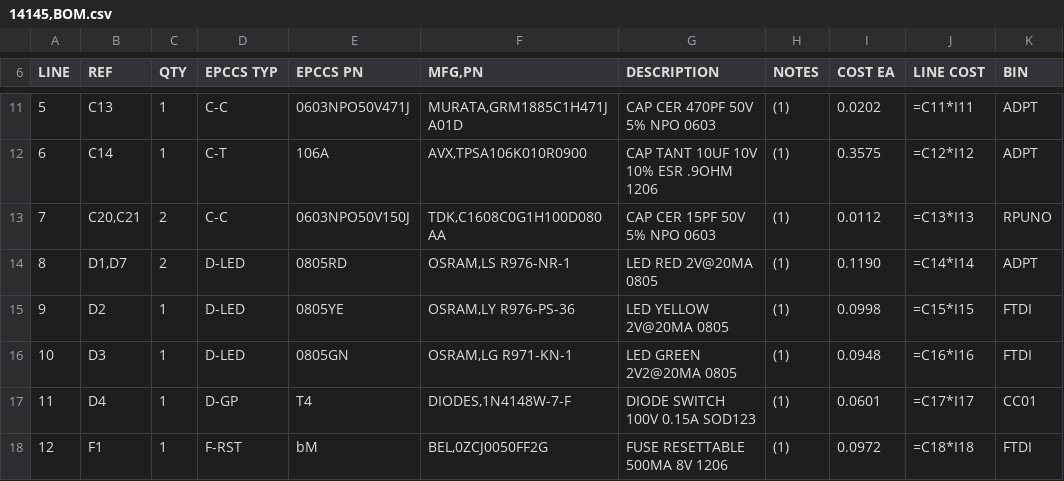
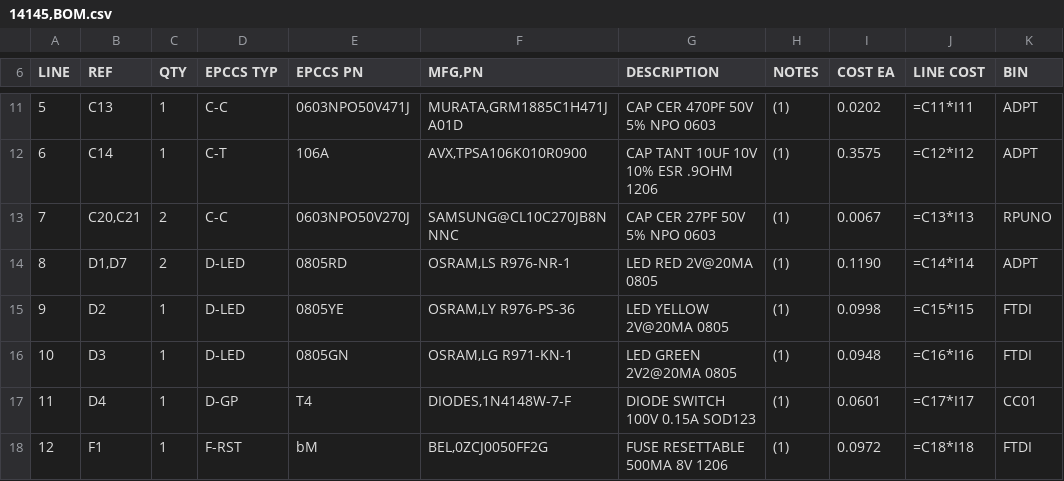
Before and after one commit to epccs/RPUftdi, a CSV file: Hardware/Design/14145,BOM.csv, drawn as a sheet; only a part is shown, gaps mark what is left out.

Commit message:
Hardware: crystal capacitors, eagle is not for open hardware

```diff
--- a/Hardware/Design/14145,BOM.csv
+++ b/Hardware/Design/14145,BOM.csv
@@ -12,3 +12,3 @@ LINE; REF; QTY; EPCCS TYP;EPCCS PN;MFG,PN; DESCRIPTION; NOTES; COST EA; LINE COS
 6;C14;1;C-T;106A;AVX,TPSA106K010R0900;CAP TANT 10UF 10V 10% ESR .9OHM 1206;(1);0.3575;=C12*I12;ADPT
-7;C20,C21;2;C-C;0603NPO50V150J;TDK,C1608C0G1H100D080AA;CAP CER 15PF 50V 5% NPO 0603;(1);0.0112;=C13*I13;RPUNO
+7;C20,C21;2;C-C;0603NPO50V270J;SAMSUNG@CL10C270JB8NNNC;CAP CER 27PF 50V 5% NPO 0603;(1);0.0067;=C13*I13;RPUNO
 8;D1,D7;2;D-LED;0805RD;OSRAM,LS R976-NR-1;LED RED 2V@20MA 0805;(1);0.1190;=C14*I14;ADPT
```
Also changed, not shown: 7 other files.
